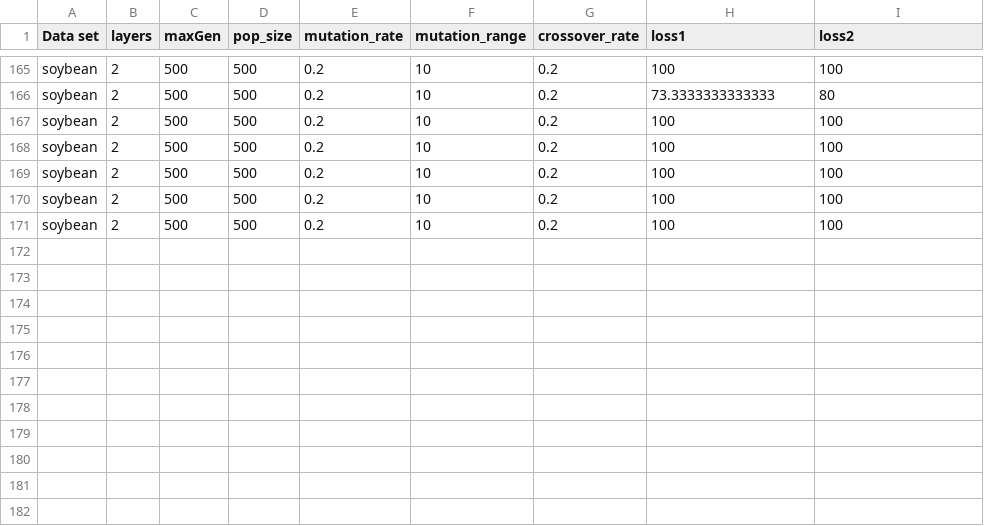
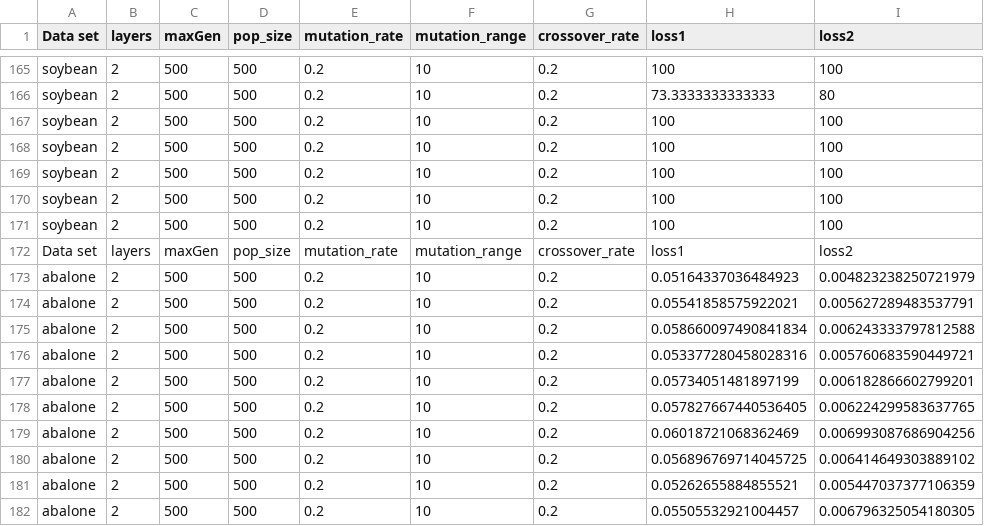
Before and after one commit to Stonen2/MachineLearning, a CSV file: Project_4/GA_results.csv, drawn as a sheet; only a part is shown, gaps mark what is left out.

Commit message:
final abalone results

```diff
--- a/Project_4/GA_results.csv
+++ b/Project_4/GA_results.csv
@@ -171 +171,12 @@ soybean,2,500,500,0.2,10,0.2,100,100
 soybean,2,500,500,0.2,10,0.2,100,100
+Data set,layers,maxGen,pop_size,mutation_rate,mutation_range,crossover_rate,loss1,loss2,
+abalone,2,500,500,0.2,10,0.2,0.05164337036484923,0.004823238250721979
+abalone,2,500,500,0.2,10,0.2,0.05541858575922021,0.005627289483537791
+abalone,2,500,500,0.2,10,0.2,0.058660097490841834,0.006243333797812588
+abalone,2,500,500,0.2,10,0.2,0.053377280458028316,0.005760683590449721
+abalone,2,500,500,0.2,10,0.2,0.05734051481897199,0.006182866602799201
+abalone,2,500,500,0.2,10,0.2,0.057827667440536405,0.006224299583637765
+abalone,2,500,500,0.2,10,0.2,0.06018721068362469,0.006993087686904256
+abalone,2,500,500,0.2,10,0.2,0.056896769714045725,0.006414649303889102
+abalone,2,500,500,0.2,10,0.2,0.05262655884855521,0.005447037377106359
+abalone,2,500,500,0.2,10,0.2,0.05505532921004457,0.006796325054180305
```
